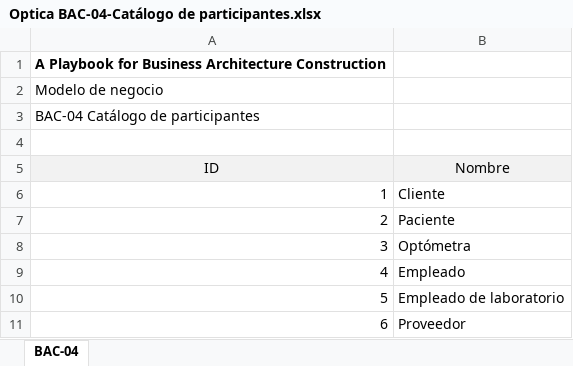
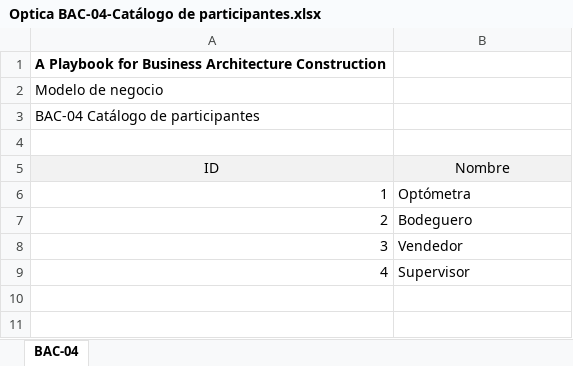
Before and after one commit to sergio-juandiego/arquiemp, an Excel workbook: HT-5/Optica BAC-04-Catálogo de participantes.xlsx, sheet BAC-04, drawn as a sheet; values as stored, in another font and other column widths than the file's, no borders; the diff names each change by its address in the sheet, - before the commit and + after, or states it on an @@ line.

Commit message:
Update participantes

```diff
--- a/HT-5/Optica BAC-04-Catálogo de participantes.xlsx (sheet BAC-04)
+++ b/HT-5/Optica BAC-04-Catálogo de participantes.xlsx (sheet BAC-04)
-B6 (Nombre): Cliente
+B6 (Nombre): Optómetra
-B7 (Nombre): Paciente
+B7 (Nombre): Bodeguero
-B8 (Nombre): Optómetra
+B8 (Nombre): Vendedor
-B9 (Nombre): Empleado
+B9 (Nombre): Supervisor
-row 10: 5 | Empleado de laboratorio
-row 11: 6 | Proveedor
```
